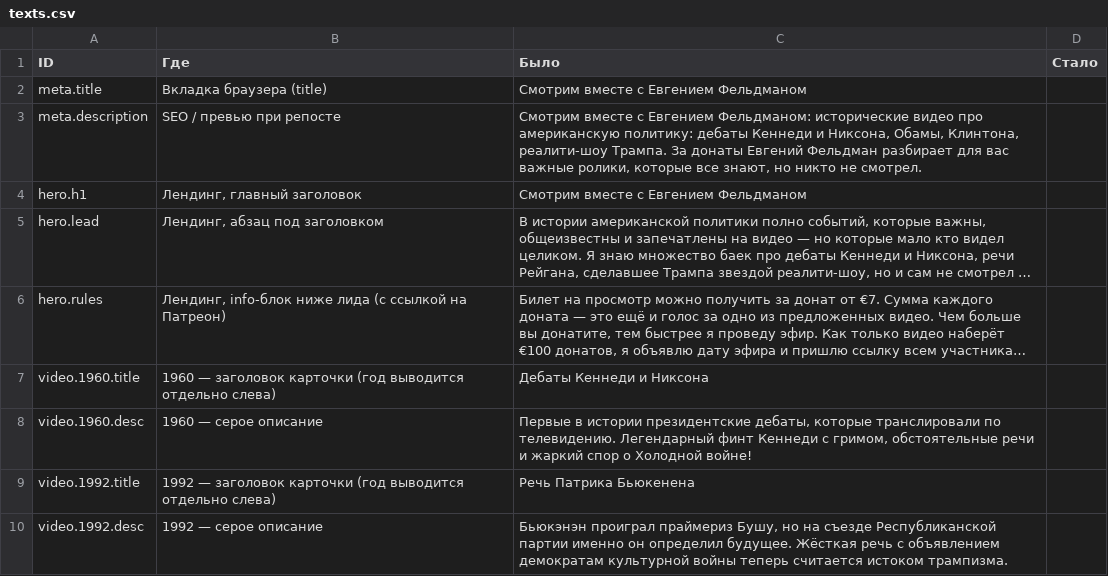
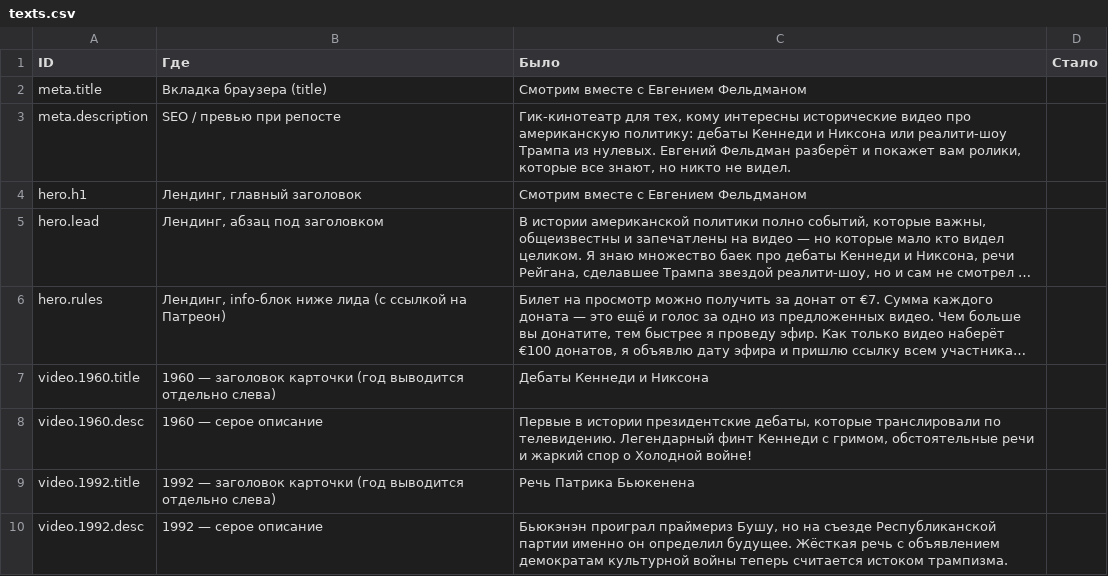
Before and after one commit to evgenyfeldman/smotrimvmeste, a CSV file: texts.csv, drawn as a sheet; only a part is shown; long unchanged cells end in ….

Commit message:
copy: новый текст meta-description / OG / Twitter («гик-кинотеатр»)

```diff
--- a/texts.csv
+++ b/texts.csv
@@ -2,3 +2,3 @@ ID,Где,Было,Стало
 meta.title,Вкладка браузера (title),"Смотрим вместе с Евгением Фельдманом",
-meta.description,SEO / превью при репосте,"Смотрим вместе с Евгением Фельдманом: исторические видео про американскую политику: дебаты Кеннеди и Никсона, Обамы, Клинтона, реалити-шоу Трампа. За донаты Евгений Фельдман разбирает для вас важные ролики, которые все знают, но никто не смотрел.",
+meta.description,SEO / превью при репосте,"Гик-кинотеатр для тех, кому интересны исторические видео про американскую политику: дебаты Кеннеди и Никсона или реалити-шоу Трампа из нулевых. Евгений Фельдман разберёт и покажет вам ролики, которые все знают, но никто не видел.",
 hero.h1,"Лендинг, главный заголовок","Смотрим вместе с Евгением Фельдманом",
```
Also changed, not shown: 1 other file.
